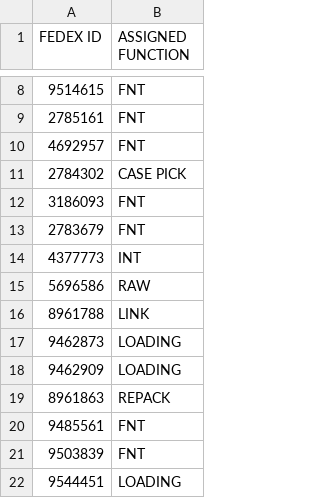
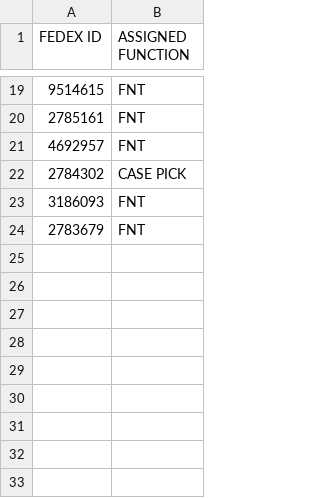
Before and after one commit to FSCFERRERO/ferrero-roster, a CSV file: roster.csv, drawn as a sheet; only a part is shown, gaps mark what is left out; the diff covers the shown part only.

```diff
--- a/roster.csv
+++ b/roster.csv
@@ -13,10 +24 @@ FEDEX ID ,ASSIGNED FUNCTION
 2783679	,FNT
-4377773	,INT
-5696586	,RAW
-8961788	,LINK
-9462873	,LOADING
-9462909	,LOADING
-8961863	,REPACK
-9485561	,FNT
-9503839	,FNT
-9544451	,LOADING
```
Also changed, not shown: 12 added rows and 1 removed row elsewhere in this file.
